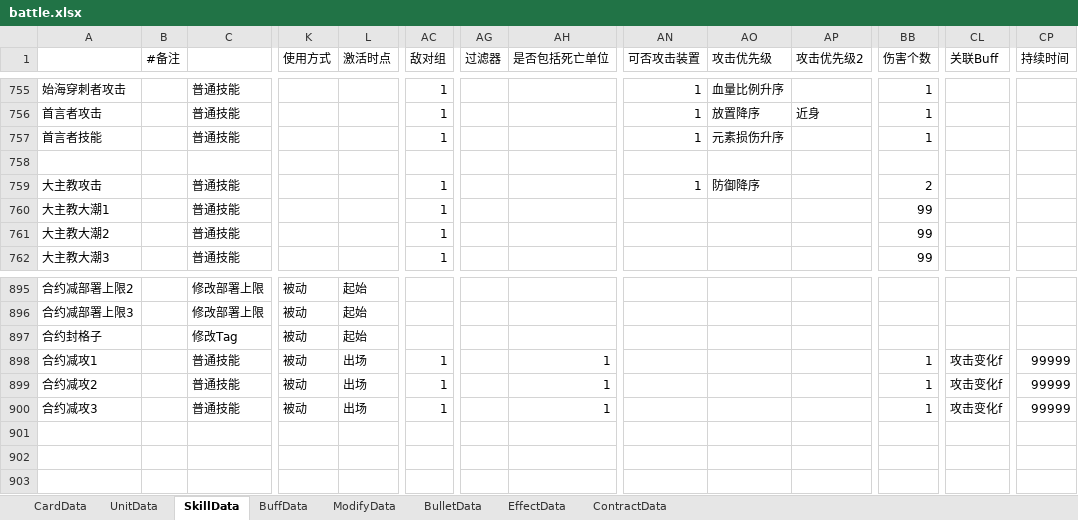
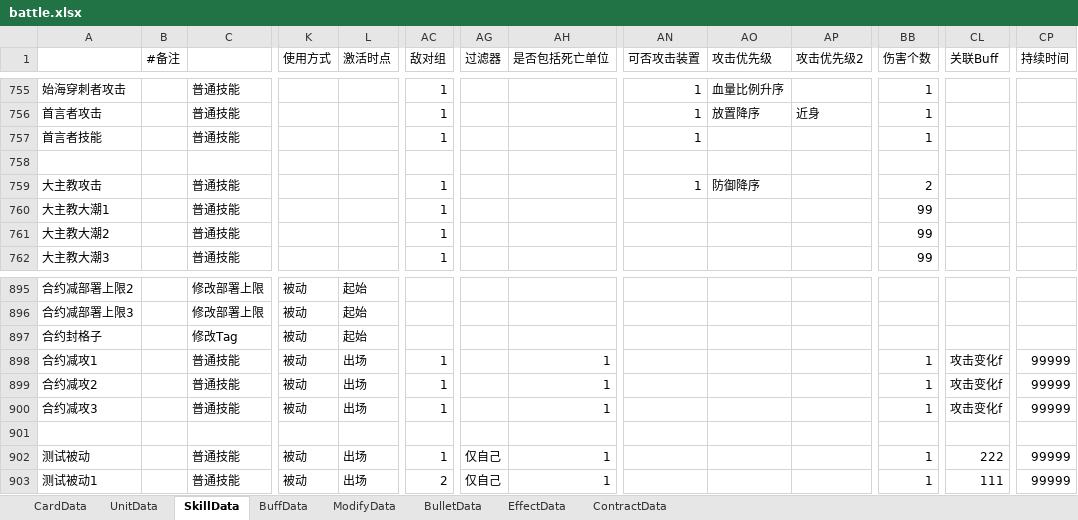
Before and after one commit to XR-857342619/ArkN, an Excel workbook: Excel/Main/battle.xlsx, sheet SkillData, drawn as a sheet; only a part is shown, gaps mark what is left out; values as stored, in another font and other column widths than the file's, no cell formats; rows hold the shown columns only; the diff names each change by its address in the sheet, - before the commit and + after, or states it on an @@ line.

```diff
--- a/Excel/Main/battle.xlsx (sheet SkillData)
+++ b/Excel/Main/battle.xlsx (sheet SkillData)
-AO757 (攻击优先级): 元素损伤升序
+AO757 (攻击优先级): (empty)
+row 901: (empty)
+row 902: 测试被动 |  | 普通技能 | 被动 | 出场 | 1 | 仅自己 | 1 |  |  |  | 1 | 222 | 99999
+row 903: 测试被动1 |  | 普通技能 | 被动 | 出场 | 2 | 仅自己 | 1 |  |  |  | 1 | 111 | 99999
```
Also changed, not shown: sheet BuffData, sheet UnitData, cell formats, 13 other files.
